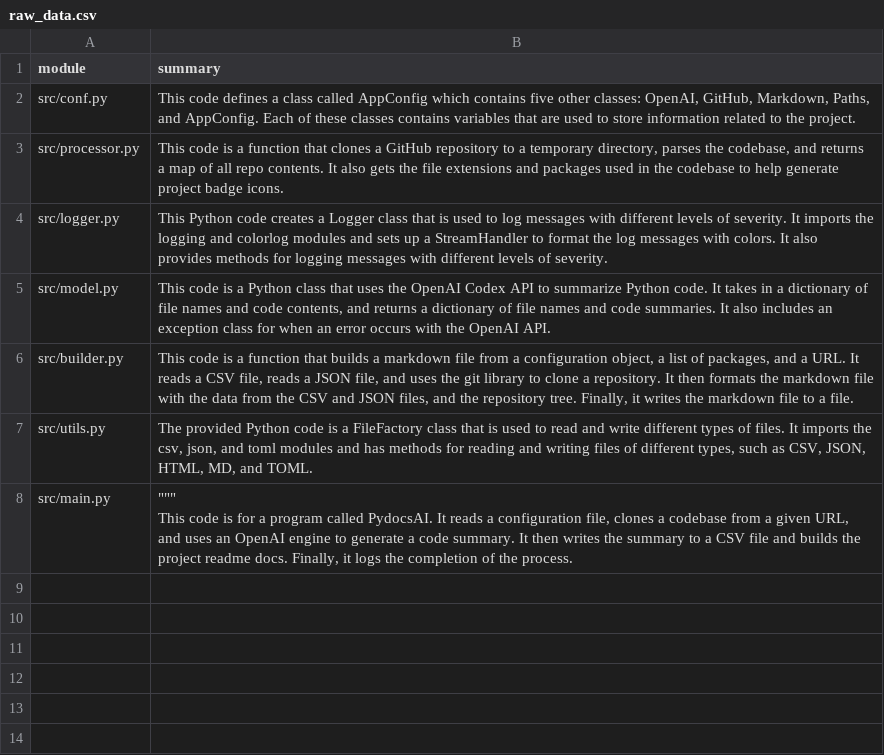
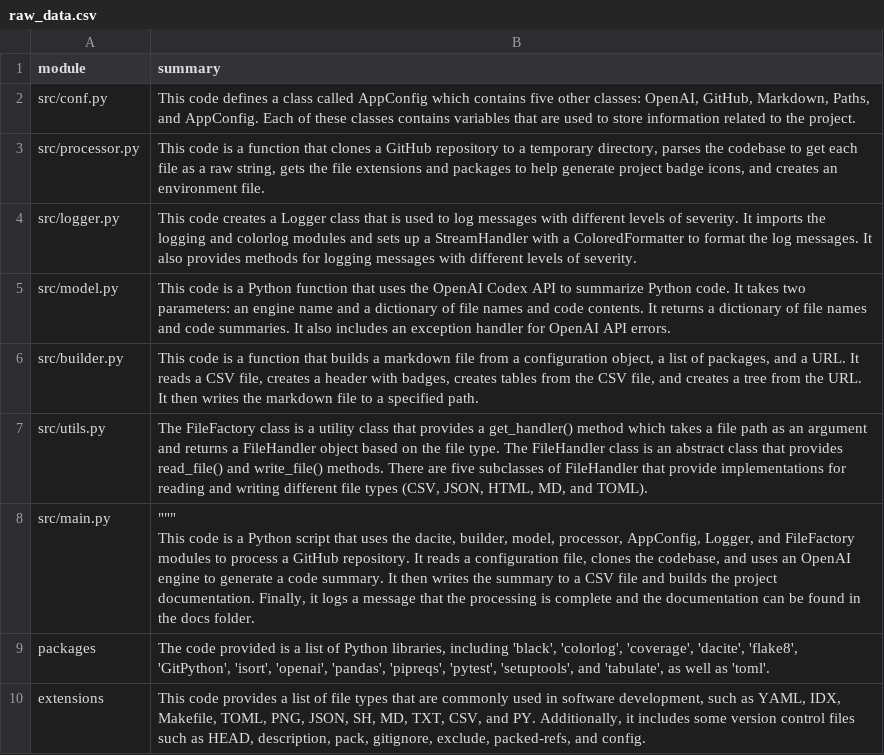
Before and after one commit to AI-General/readme-ai, a CSV file: docs/raw_data.csv, drawn as a sheet.

Commit message:
Repository clean up.

```diff
--- a/docs/raw_data.csv
+++ b/docs/raw_data.csv
@@ -2,8 +2,10 @@ module,summary
 src/conf.py,"This code defines a class called AppConfig which contains five other classes: OpenAI, GitHub, Markdown, Paths, and AppConfig. Each of these classes contains variables that are used to store information related to the project."
-src/processor.py,"This code is a function that clones a GitHub repository to a temporary directory, parses the codebase, and returns a map of all repo contents. It also gets the file extensions and packages used in the codebase to help generate project badge icons."
-src/logger.py,This Python code creates a Logger class that is used to log messages with different levels of severity. It imports the logging and colorlog modules and sets up a StreamHandler to format the log messages with colors. It also provides methods for logging messages with different levels of severity.
-src/model.py,"This code is a Python class that uses the OpenAI Codex API to summarize Python code. It takes in a dictionary of file names and code contents, and returns a dictionary of file names and code summaries. It also includes an exception class for when an error occurs with the OpenAI API."
-src/builder.py,"This code is a function that builds a markdown file from a configuration object, a list of packages, and a URL. It reads a CSV file, reads a JSON file, and uses the git library to clone a repository. It then formats the markdown file with the data from the CSV and JSON files, and the repository tree. Finally, it writes the markdown file to a file."
-src/utils.py,"The provided Python code is a FileFactory class that is used to read and write different types of files. It imports the csv, json, and toml modules and has methods for reading and writing files of different types, such as CSV, JSON, HTML, MD, and TOML."
-src/main.py,"""""""
-This code is for a program called PydocsAI. It reads a configuration file, clones a codebase from a given URL, and uses an OpenAI engine to generate a code summary. It then writes the summary to a CSV file and builds the project readme docs. Finally, it logs the completion of the process."
+src/processor.py,"This code is a function that clones a GitHub repository to a temporary directory, parses the codebase to get each file as a raw string, gets the file extensions and packages to help generate project badge icons, and creates an environment file."
+src/logger.py,This code creates a Logger class that is used to log messages with different levels of severity. It imports the logging and colorlog modules and sets up a StreamHandler with a ColoredFormatter to format the log messages. It also provides methods for logging messages with different levels of severity.
+src/model.py,This code is a Python function that uses the OpenAI Codex API to summarize Python code. It takes two parameters: an engine name and a dictionary of file names and code contents. It returns a dictionary of file names and code summaries. It also includes an exception handler for OpenAI API errors.
+src/builder.py,"This code is a function that builds a markdown file from a configuration object, a list of packages, and a URL. It reads a CSV file, creates a header with badges, creates tables from the CSV file, and creates a tree from the URL. It then writes the markdown file to a specified path."
+src/utils.py,"The FileFactory class is a utility class that provides a get_handler() method which takes a file path as an argument and returns a FileHandler object based on the file type. The FileHandler class is an abstract class that provides read_file() and write_file() methods. There are five subclasses of FileHandler that provide implementations for reading and writing different file types (CSV, JSON, HTML, MD, and TOML)."
+src/main.py,"""""""
+This code is a Python script that uses the dacite, builder, model, processor, AppConfig, Logger, and FileFactory modules to process a GitHub repository. It reads a configuration file, clones the codebase, and uses an OpenAI engine to generate a code summary. It then writes the summary to a CSV file and builds the project documentation. Finally, it logs a message that the processing is complete and the documentation can be found in the docs folder."
+packages,"The code provided is a list of Python libraries, including 'black', 'colorlog', 'coverage', 'dacite', 'flake8', 'GitPython', 'isort', 'openai', 'pandas', 'pipreqs', 'pytest', 'setuptools', and 'tabulate', as well as 'toml'."
+extensions,"This code provides a list of file types that are commonly used in software development, such as YAML, IDX, Makefile, TOML, PNG, JSON, SH, MD, TXT, CSV, and PY. Additionally, it includes some version control files such as HEAD, description, pack, gitignore, exclude, packed-refs, and config."
```
Also changed, not shown: 10 other files.
